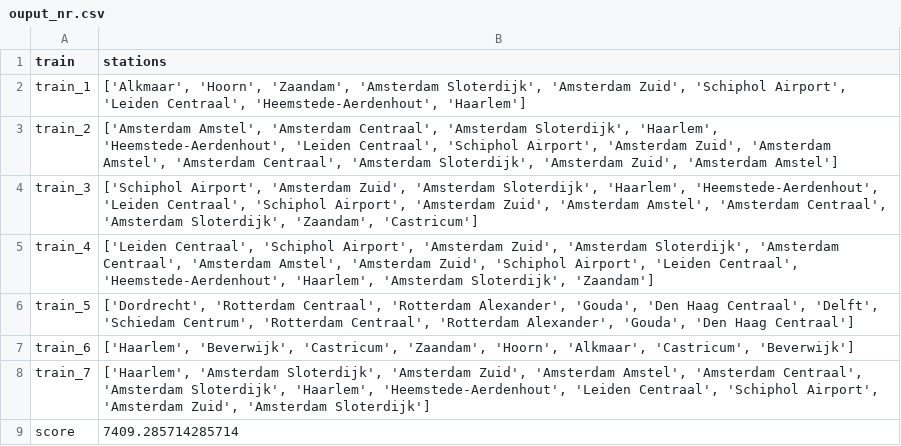
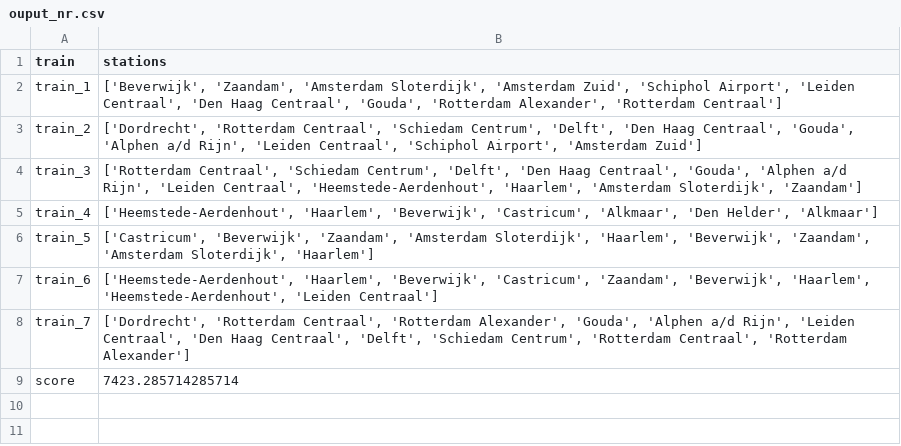
Before and after one commit to elkevdk/Spoorzoekers, a CSV file: output/ouput_nr.csv, drawn as a sheet.

```diff
--- a/output/ouput_nr.csv
+++ b/output/ouput_nr.csv
@@ -1,9 +1,9 @@
 train,stations
-train_1,"['Alkmaar', 'Hoorn', 'Zaandam', 'Amsterdam Sloterdijk', 'Amsterdam Zuid', 'Schiphol Airport', 'Leiden Centraal', 'Heemstede-Aerdenhout', 'Haarlem']"
-train_2,"['Amsterdam Amstel', 'Amsterdam Centraal', 'Amsterdam Sloterdijk', 'Haarlem', 'Heemstede-Aerdenhout', 'Leiden Centraal', 'Schiphol Airport', 'Amsterdam Zuid', 'Amsterdam Amstel', 'Amsterdam Centraal', 'Amsterdam Sloterdijk', 'Amsterdam Zuid', 'Amsterdam Amstel']"
-train_3,"['Schiphol Airport', 'Amsterdam Zuid', 'Amsterdam Sloterdijk', 'Haarlem', 'Heemstede-Aerdenhout', 'Leiden Centraal', 'Schiphol Airport', 'Amsterdam Zuid', 'Amsterdam Amstel', 'Amsterdam Centraal', 'Amsterdam Sloterdijk', 'Zaandam', 'Castricum']"
-train_4,"['Leiden Centraal', 'Schiphol Airport', 'Amsterdam Zuid', 'Amsterdam Sloterdijk', 'Amsterdam Centraal', 'Amsterdam Amstel', 'Amsterdam Zuid', 'Schiphol Airport', 'Leiden Centraal', 'Heemstede-Aerdenhout', 'Haarlem', 'Amsterdam Sloterdijk', 'Zaandam']"
-train_5,"['Dordrecht', 'Rotterdam Centraal', 'Rotterdam Alexander', 'Gouda', 'Den Haag Centraal', 'Delft', 'Schiedam Centrum', 'Rotterdam Centraal', 'Rotterdam Alexander', 'Gouda', 'Den Haag Centraal']"
-train_6,"['Haarlem', 'Beverwijk', 'Castricum', 'Zaandam', 'Hoorn', 'Alkmaar', 'Castricum', 'Beverwijk']"
-train_7,"['Haarlem', 'Amsterdam Sloterdijk', 'Amsterdam Zuid', 'Amsterdam Amstel', 'Amsterdam Centraal', 'Amsterdam Sloterdijk', 'Haarlem', 'Heemstede-Aerdenhout', 'Leiden Centraal', 'Schiphol Airport', 'Amsterdam Zuid', 'Amsterdam Sloterdijk']"
-score,7409.285714285714
+train_1,"['Beverwijk', 'Zaandam', 'Amsterdam Sloterdijk', 'Amsterdam Zuid', 'Schiphol Airport', 'Leiden Centraal', 'Den Haag Centraal', 'Gouda', 'Rotterdam Alexander', 'Rotterdam Centraal']"
+train_2,"['Dordrecht', 'Rotterdam Centraal', 'Schiedam Centrum', 'Delft', 'Den Haag Centraal', 'Gouda', 'Alphen a/d Rijn', 'Leiden Centraal', 'Schiphol Airport', 'Amsterdam Zuid']"
+train_3,"['Rotterdam Centraal', 'Schiedam Centrum', 'Delft', 'Den Haag Centraal', 'Gouda', 'Alphen a/d Rijn', 'Leiden Centraal', 'Heemstede-Aerdenhout', 'Haarlem', 'Amsterdam Sloterdijk', 'Zaandam']"
+train_4,"['Heemstede-Aerdenhout', 'Haarlem', 'Beverwijk', 'Castricum', 'Alkmaar', 'Den Helder', 'Alkmaar']"
+train_5,"['Castricum', 'Beverwijk', 'Zaandam', 'Amsterdam Sloterdijk', 'Haarlem', 'Beverwijk', 'Zaandam', 'Amsterdam Sloterdijk', 'Haarlem']"
+train_6,"['Heemstede-Aerdenhout', 'Haarlem', 'Beverwijk', 'Castricum', 'Zaandam', 'Beverwijk', 'Haarlem', 'Heemstede-Aerdenhout', 'Leiden Centraal']"
+train_7,"['Dordrecht', 'Rotterdam Centraal', 'Rotterdam Alexander', 'Gouda', 'Alphen a/d Rijn', 'Leiden Centraal', 'Den Haag Centraal', 'Delft', 'Schiedam Centrum', 'Rotterdam Centraal', 'Rotterdam Alexander']"
+score,7423.285714285714
```
Also changed, not shown: output/ouput_r.csv, 2 other files.
